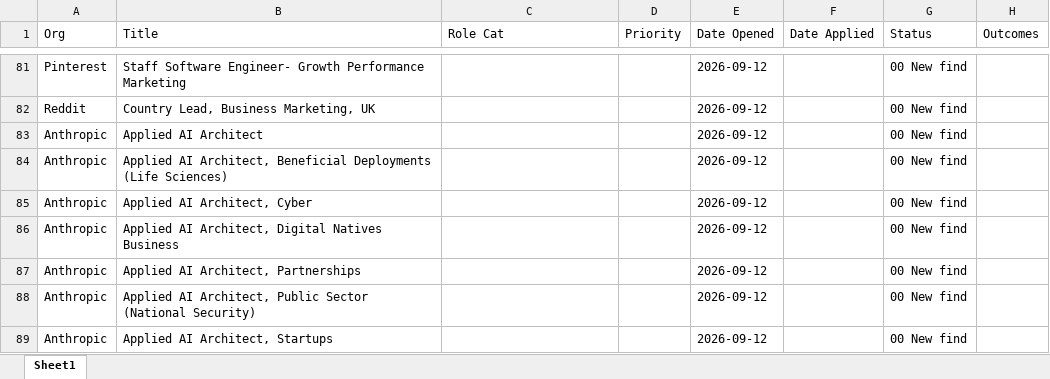
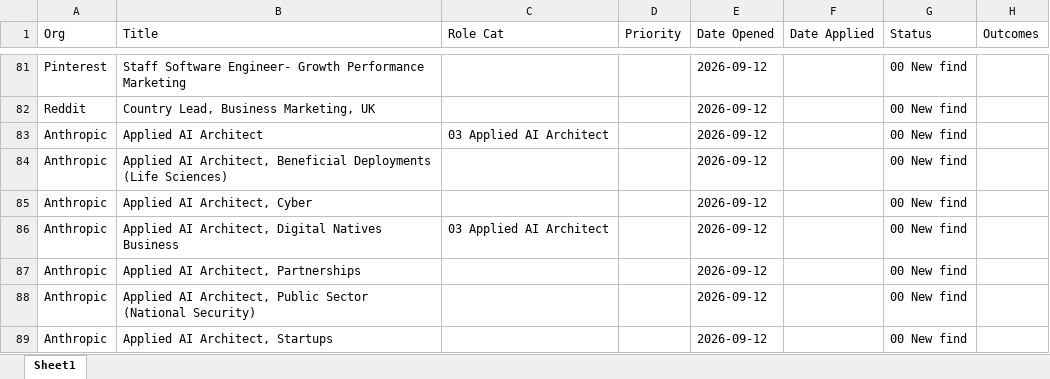
Before and after one commit to jeffreyparks/mission-control, an Excel workbook: artifacts/jobs/org-roles-tracker.xlsx, sheet Sheet1, drawn as a sheet; only a part is shown, gaps mark what is left out; values as stored, in another font and other column widths than the file's, no borders; the diff names each change by its address in the sheet, - before the commit and + after, or states it on an @@ line.

Commit message:
chore(artifacts): rebuild after live-scan quota change
188 -> 200-capacity judging queue; tracker/db reflect the new mix.

```diff
--- a/artifacts/jobs/org-roles-tracker.xlsx (sheet Sheet1)
+++ b/artifacts/jobs/org-roles-tracker.xlsx (sheet Sheet1)
-C83 (Role Cat): (empty)
+C83 (Role Cat): 03 Applied AI Architect
-C86 (Role Cat): (empty)
+C86 (Role Cat): 03 Applied AI Architect
```
Also changed, not shown: 2 other files.
